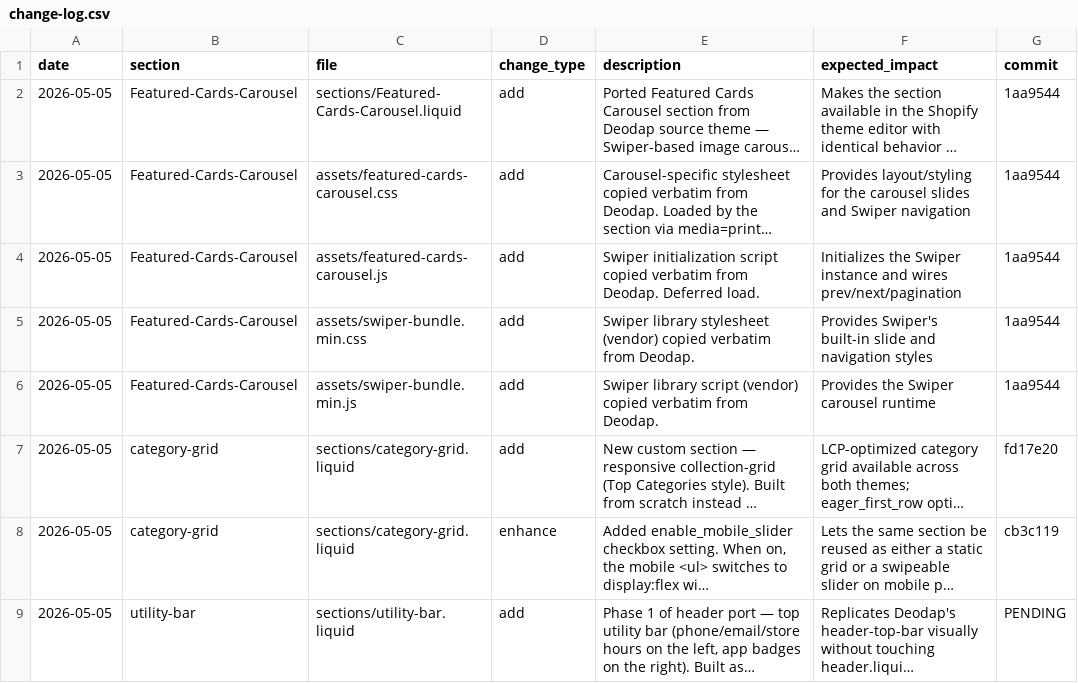
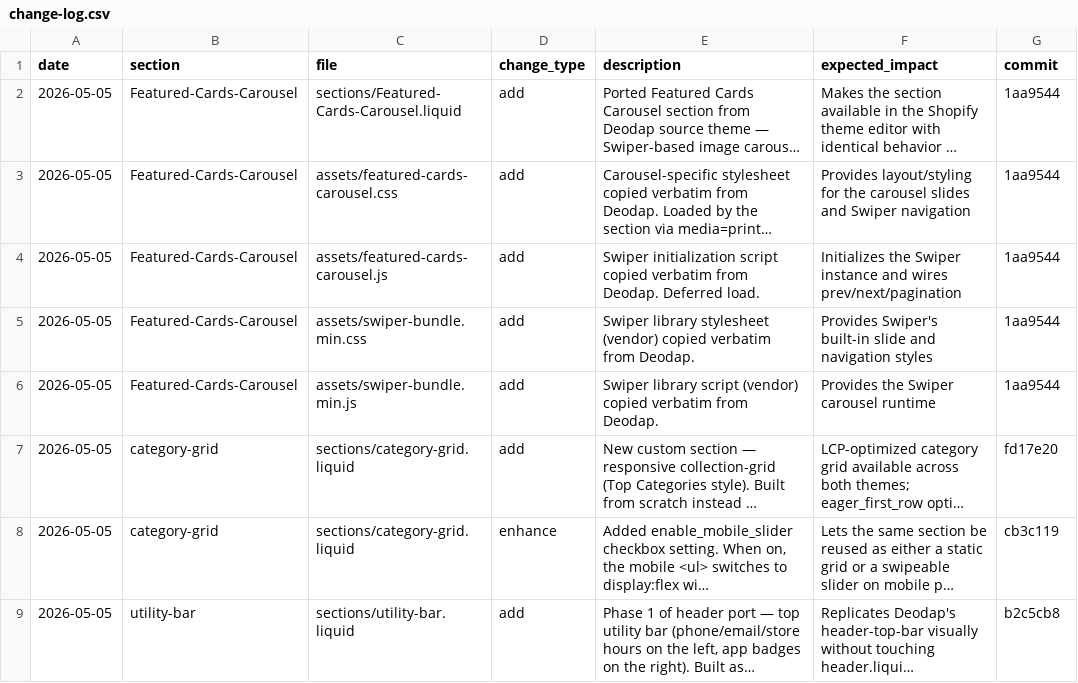
Before and after one commit to Aashutosh1632/Ambiw-Dawn, a CSV file: change-log.csv, drawn as a sheet; long unchanged cells end in …; the diff names each change by its address in the sheet, - before the commit and + after, or states it on an @@ line.

```diff
--- a/change-log.csv
+++ b/change-log.csv
-G9 (commit): PENDING
+G9 (commit): b2c5cb8
```
